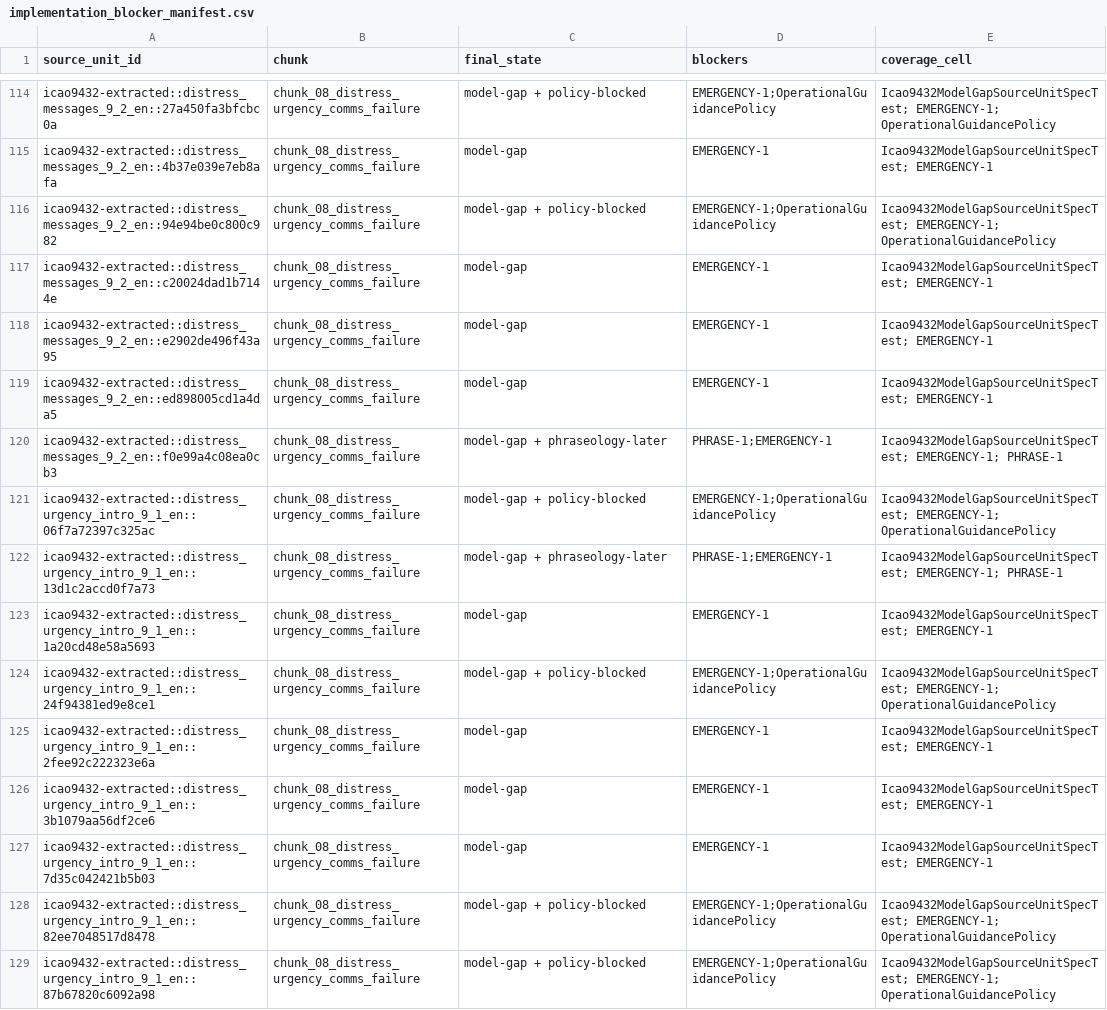
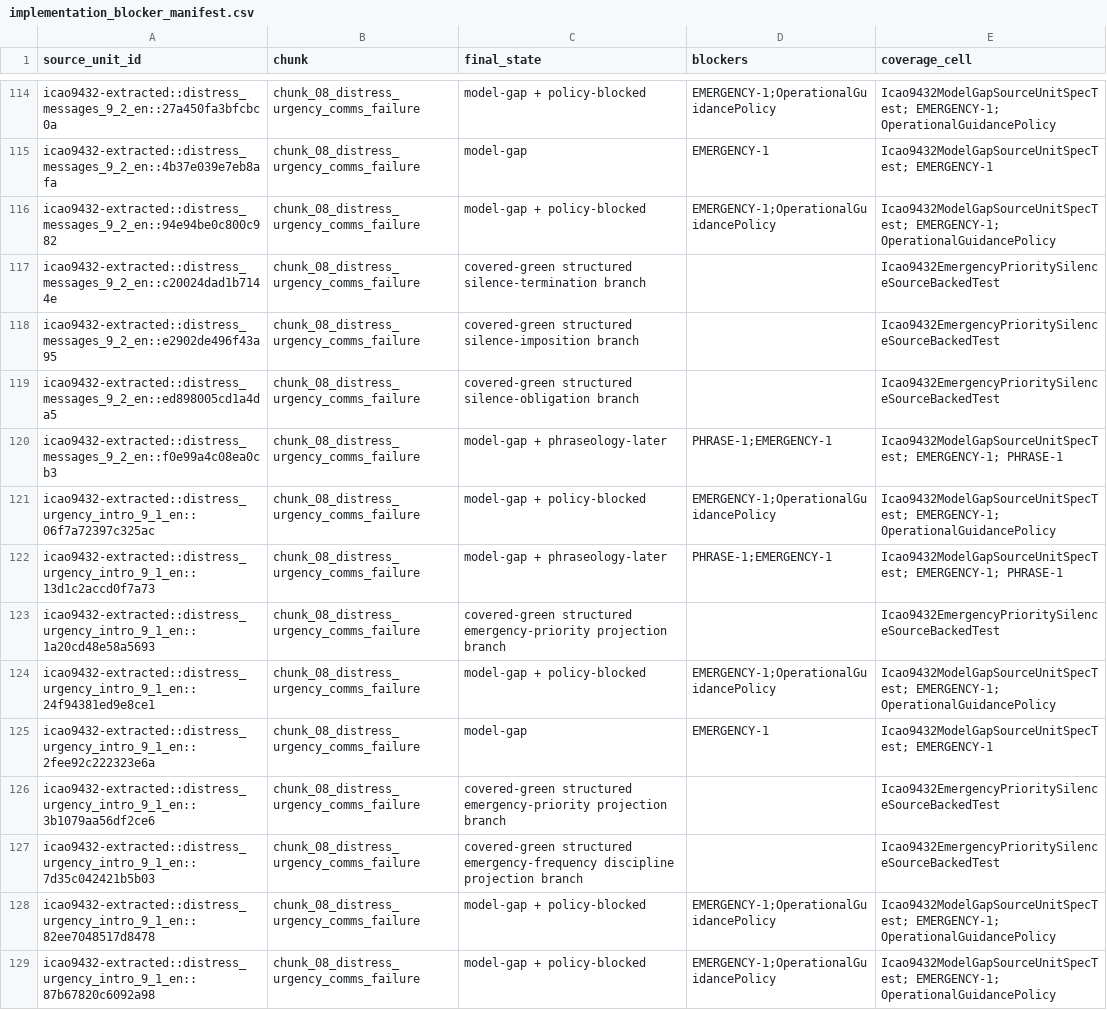
Before and after one commit to ayuudee/graz-tower, a CSV file: research/tools/requirements-spike/quality/icao9432_programme/implementation_blocker_manifest.csv, drawn as a sheet; only a part is shown, gaps mark what is left out.

Commit message:
fn-69 implement emergency priority silence evidence

```diff
--- a/research/tools/requirements-spike/quality/icao9432_programme/implementation_blocker_manifest.csv
+++ b/research/tools/requirements-spike/quality/icao9432_programme/implementation_blocker_manifest.csv
@@ -116,5 +116,5 @@ icao9432-extracted::distress_messages_9_2_en::4b37e039e7eb8afa,chunk_08_distress
 icao9432-extracted::distress_messages_9_2_en::94e94be0c800c982,chunk_08_distress_urgency_comms_failure,model-gap + policy-blocked,EMERGENCY-1;OperationalGuidancePolicy,Icao9432ModelGapSourceUnitSpecTest; EMERGENCY-1; OperationalGuidancePolicy
-icao9432-extracted::distress_messages_9_2_en::c20024dad1b7144e,chunk_08_distress_urgency_comms_failure,model-gap,EMERGENCY-1,Icao9432ModelGapSourceUnitSpecTest; EMERGENCY-1
-icao9432-extracted::distress_messages_9_2_en::e2902de496f43a95,chunk_08_distress_urgency_comms_failure,model-gap,EMERGENCY-1,Icao9432ModelGapSourceUnitSpecTest; EMERGENCY-1
-icao9432-extracted::distress_messages_9_2_en::ed898005cd1a4da5,chunk_08_distress_urgency_comms_failure,model-gap,EMERGENCY-1,Icao9432ModelGapSourceUnitSpecTest; EMERGENCY-1
+icao9432-extracted::distress_messages_9_2_en::c20024dad1b7144e,chunk_08_distress_urgency_comms_failure,covered-green structured silence-termination branch,,Icao9432EmergencyPrioritySilenceSourceBackedTest
+icao9432-extracted::distress_messages_9_2_en::e2902de496f43a95,chunk_08_distress_urgency_comms_failure,covered-green structured silence-imposition branch,,Icao9432EmergencyPrioritySilenceSourceBackedTest
+icao9432-extracted::distress_messages_9_2_en::ed898005cd1a4da5,chunk_08_distress_urgency_comms_failure,covered-green structured silence-obligation branch,,Icao9432EmergencyPrioritySilenceSourceBackedTest
 icao9432-extracted::distress_messages_9_2_en::f0e99a4c08ea0cb3,chunk_08_distress_urgency_comms_failure,model-gap + phraseology-later,PHRASE-1;EMERGENCY-1,Icao9432ModelGapSourceUnitSpecTest; EMERGENCY-1; PHRASE-1
@@ -122,7 +122,7 @@ icao9432-extracted::distress_urgency_intro_9_1_en::06f7a72397c325ac,chunk_08_dis
 icao9432-extracted::distress_urgency_intro_9_1_en::13d1c2accd0f7a73,chunk_08_distress_urgency_comms_failure,model-gap + phraseology-later,PHRASE-1;EMERGENCY-1,Icao9432ModelGapSourceUnitSpecTest; EMERGENCY-1; PHRASE-1
-icao9432-extracted::distress_urgency_intro_9_1_en::1a20cd48e58a5693,chunk_08_distress_urgency_comms_failure,model-gap,EMERGENCY-1,Icao9432ModelGapSourceUnitSpecTest; EMERGENCY-1
+icao9432-extracted::distress_urgency_intro_9_1_en::1a20cd48e58a5693,chunk_08_distress_urgency_comms_failure,covered-green structured emergency-priority projection branch,,Icao9432EmergencyPrioritySilenceSourceBackedTest
 icao9432-extracted::distress_urgency_intro_9_1_en::24f94381ed9e8ce1,chunk_08_distress_urgency_comms_failure,model-gap + policy-blocked,EMERGENCY-1;OperationalGuidancePolicy,Icao9432ModelGapSourceUnitSpecTest; EMERGENCY-1; OperationalGuidancePolicy
 icao9432-extracted::distress_urgency_intro_9_1_en::2fee92c222323e6a,chunk_08_distress_urgency_comms_failure,model-gap,EMERGENCY-1,Icao9432ModelGapSourceUnitSpecTest; EMERGENCY-1
-icao9432-extracted::distress_urgency_intro_9_1_en::3b1079aa56df2ce6,chunk_08_distress_urgency_comms_failure,model-gap,EMERGENCY-1,Icao9432ModelGapSourceUnitSpecTest; EMERGENCY-1
-icao9432-extracted::distress_urgency_intro_9_1_en::7d35c042421b5b03,chunk_08_distress_urgency_comms_failure,model-gap,EMERGENCY-1,Icao9432ModelGapSourceUnitSpecTest; EMERGENCY-1
+icao9432-extracted::distress_urgency_intro_9_1_en::3b1079aa56df2ce6,chunk_08_distress_urgency_comms_failure,covered-green structured emergency-priority projection branch,,Icao9432EmergencyPrioritySilenceSourceBackedTest
+icao9432-extracted::distress_urgency_intro_9_1_en::7d35c042421b5b03,chunk_08_distress_urgency_comms_failure,covered-green structured emergency-frequency discipline projection branch,,Icao9432EmergencyPrioritySilenceSourceBackedTest
 icao9432-extracted::distress_urgency_intro_9_1_en::82ee7048517d8478,chunk_08_distress_urgency_comms_failure,model-gap + policy-blocked,EMERGENCY-1;OperationalGuidancePolicy,Icao9432ModelGapSourceUnitSpecTest; EMERGENCY-1; OperationalGuidancePolicy
```
Also changed, not shown: 15 other files.
